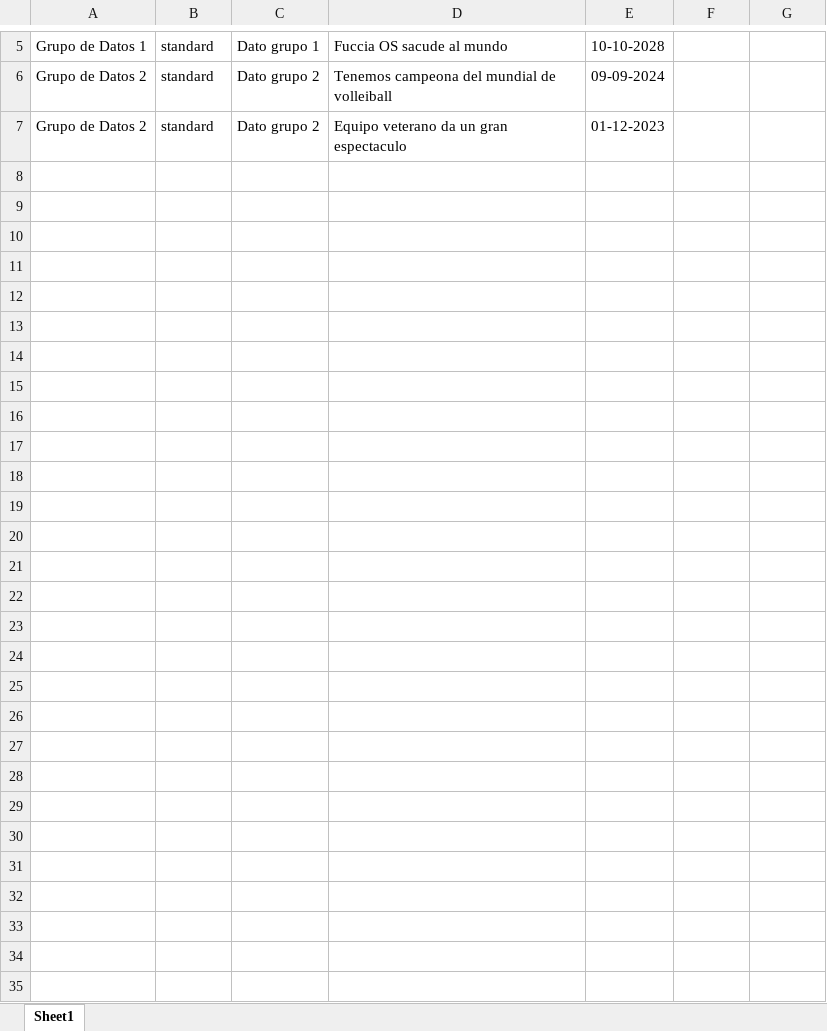
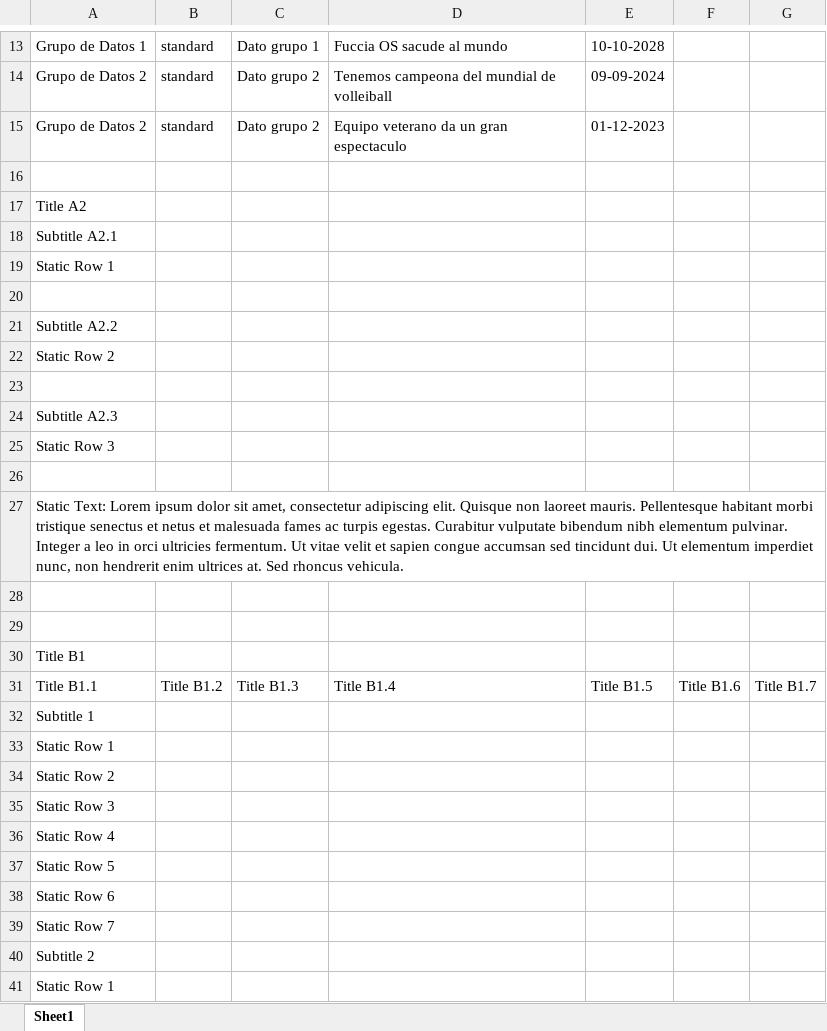
Before and after one commit to dicer0/p_Python_ESP, an Excel workbook: 1.-Data Science/0.-Archivos_Ejercicios_Python/23.-GUI PyQt5 Conexion DataBase/23.-Reporte Analisis de Datos 2.xlsx, sheet Sheet1, drawn as a sheet; only a part is shown, gaps mark what is left out; values as stored, in another font and other column widths than the file's, no borders; conditional formats not drawn; the diff covers the shown part only; the diff names each change by its address in the sheet, - before the commit and + after, or states it on an @@ line.

```diff
--- a/1.-Data Science/0.-Archivos_Ejercicios_Python/23.-GUI PyQt5 Conexion DataBase/23.-Reporte Analisis de Datos 2.xlsx (sheet Sheet1)
+++ b/1.-Data Science/0.-Archivos_Ejercicios_Python/23.-GUI PyQt5 Conexion DataBase/23.-Reporte Analisis de Datos 2.xlsx (sheet Sheet1)
+row 16: (empty)
+row 17: Title A2
+row 18: Subtitle A2.1
+row 19: Static Row 1
+row 20: (empty)
+row 21: Subtitle A2.2
+row 22: Static Row 2
+row 23: (empty)
+row 24: Subtitle A2.3
+row 25: Static Row 3
+row 26: (empty)
+row 27: Static Text: Lorem ipsum dolor sit amet, consectetur adipiscing elit. Quisque non laoreet mauris. Pellentesque habitant morbi tristique senectus et netus et malesuada fames ac turpis egestas. Curabitur vulputate bibendum nibh elementum pulvinar. Integer a leo in orci ultricies fermentum. Ut vitae velit et sapien congue accumsan sed tincidunt dui. Ut elementum imperdiet nunc, non hendrerit enim ultrices at. Sed rhoncus vehicula.
+row 28: (empty)
+row 29: (empty)
+row 30: Title B1
+row 31: Title B1.1 | Title B1.2 | Title B1.3 | Title B1.4 | Title B1.5 | Title B1.6 | Title B1.7
+row 32: Subtitle 1
+row 33: Static Row 1
+row 34: Static Row 2
+row 35: Static Row 3
+row 36: Static Row 4
+row 37: Static Row 5
+row 38: Static Row 6
+row 39: Static Row 7
+row 40: Subtitle 2
+row 41: Static Row 1
```
Also changed, not shown: 8 added rows elsewhere in this sheet, 1.-Data Science/0.-Archivos_Ejercicios_Python/23.-GUI PyQt5 Conexion DataBase/23.-Reporte Analisis de Datos 1.xlsx, 2 other files.
